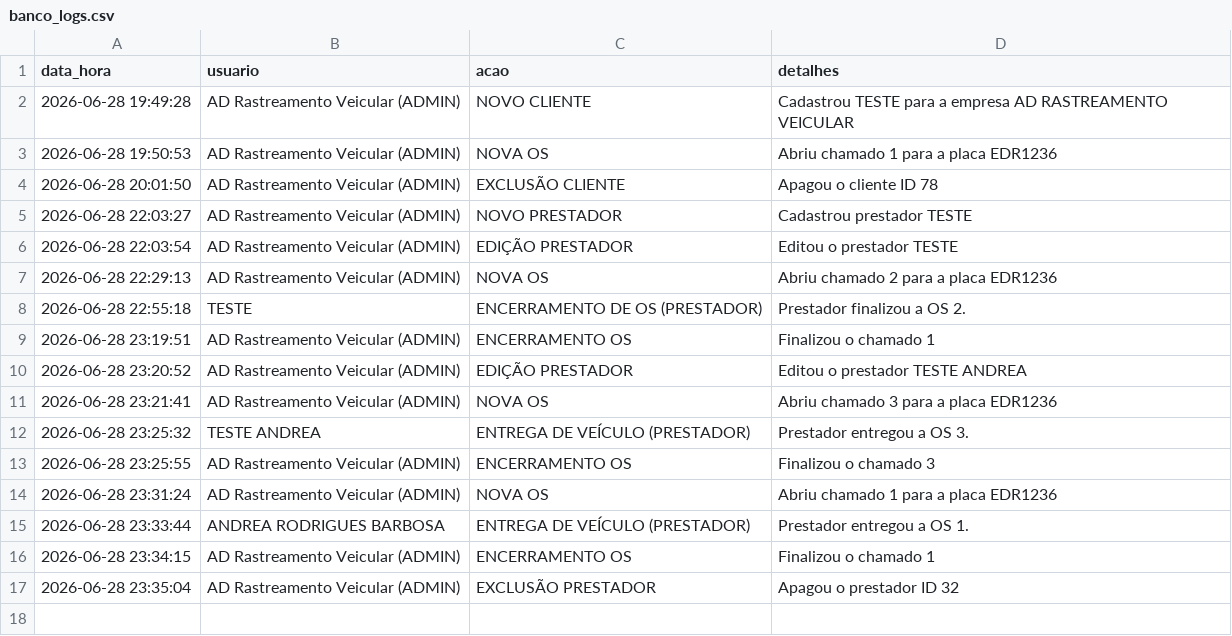
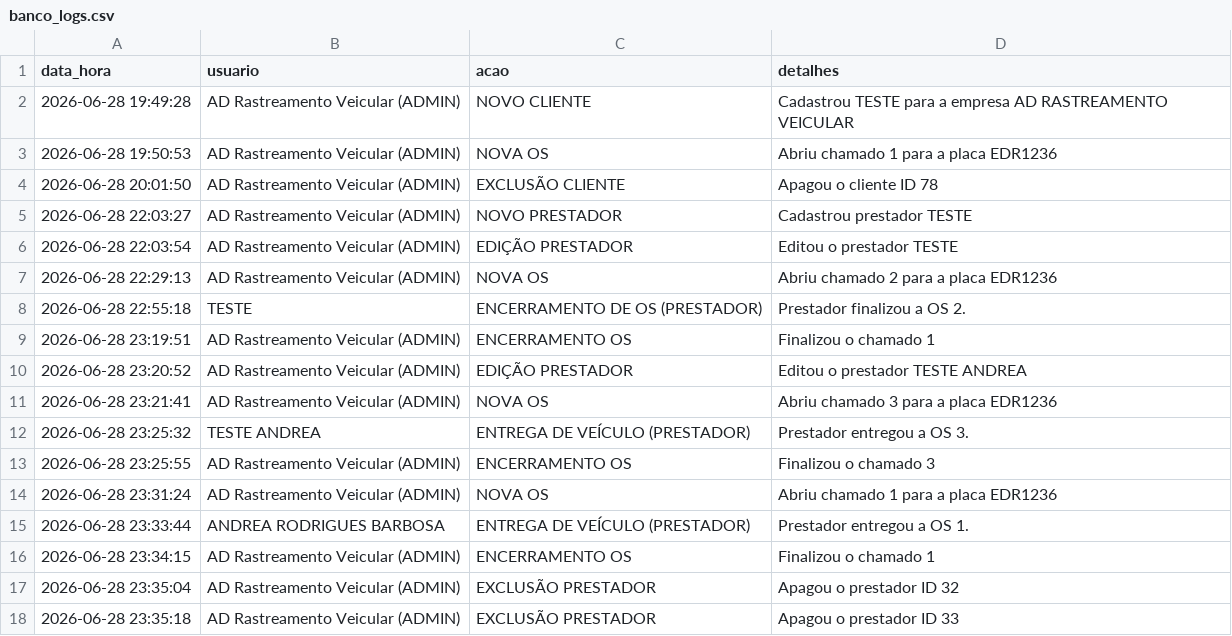
Before and after one commit to adrastreamentos/ad-central, a CSV file: AD_Assistencia/banco_logs.csv, drawn as a sheet; the diff names each change by its address in the sheet, - before the commit and + after, or states it on an @@ line.

Commit message:
🔥 Auto-salvamento: AD_Assistencia/banco_logs.csv

```diff
--- a/AD_Assistencia/banco_logs.csv
+++ b/AD_Assistencia/banco_logs.csv
+row 18: 2026-06-28 23:35:18 | AD Rastreamento Veicular (ADMIN) | EXCLUSÃO PRESTADOR | Apagou o prestador ID 33
```
